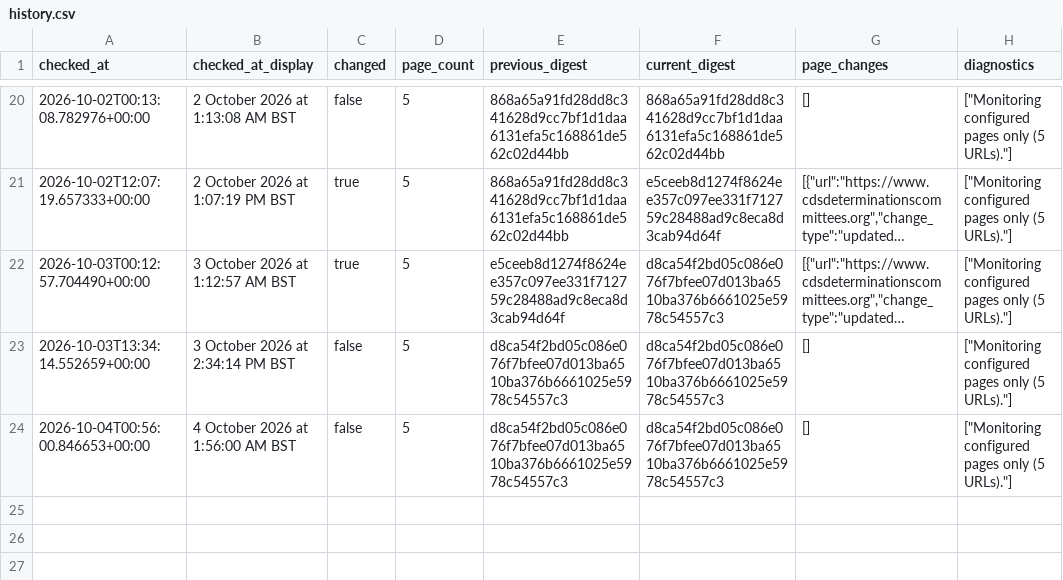
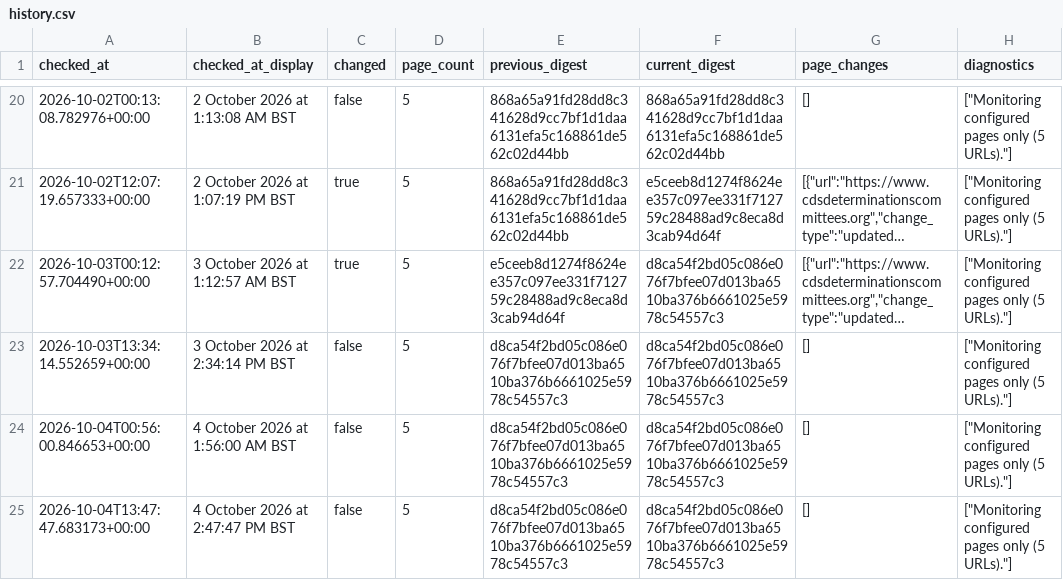
Before and after one commit to McKnightRider/CheckWebsiteUpdates, a CSV file: website/history.csv, drawn as a sheet; only a part is shown, gaps mark what is left out; long unchanged cells end in ….

```diff
--- a/website/history.csv
+++ b/website/history.csv
@@ -24 +24,2 @@ checked_at,checked_at_display,changed,page_count,previous_digest,current_digest,
 2026-10-04T00:56:00.846653+00:00,4 October 2026 at 1:56:00 AM BST,false,5,d8ca54f2bd05c086e076f7bfee07d013ba6510ba376b6661025e5978c54557c3,d8ca54f2bd05c086e076f7bfee07d013ba6510ba376b6661025e5978c54557c3,[],"[""Monitoring configured pages only (5 URLs).""]"
+2026-10-04T13:47:47.683173+00:00,4 October 2026 at 2:47:47 PM BST,false,5,d8ca54f2bd05c086e076f7bfee07d013ba6510ba376b6661025e5978c54557c3,d8ca54f2bd05c086e076f7bfee07d013ba6510ba376b6661025e5978c54557c3,[],"[""Monitoring configured pages only (5 URLs).""]"
```
Also changed, not shown: 4 other files.
